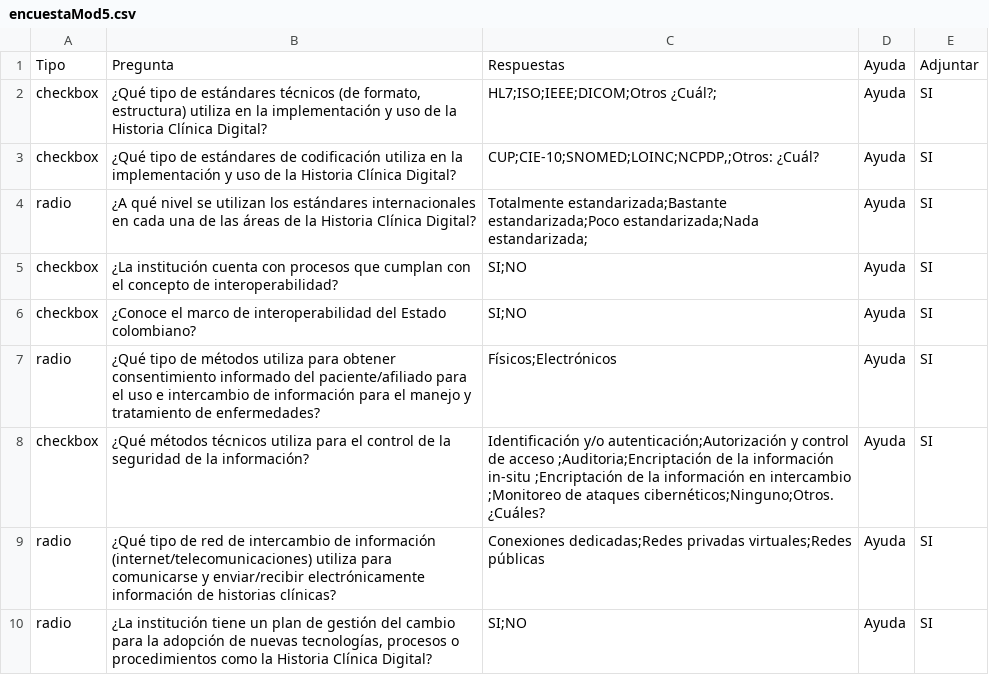
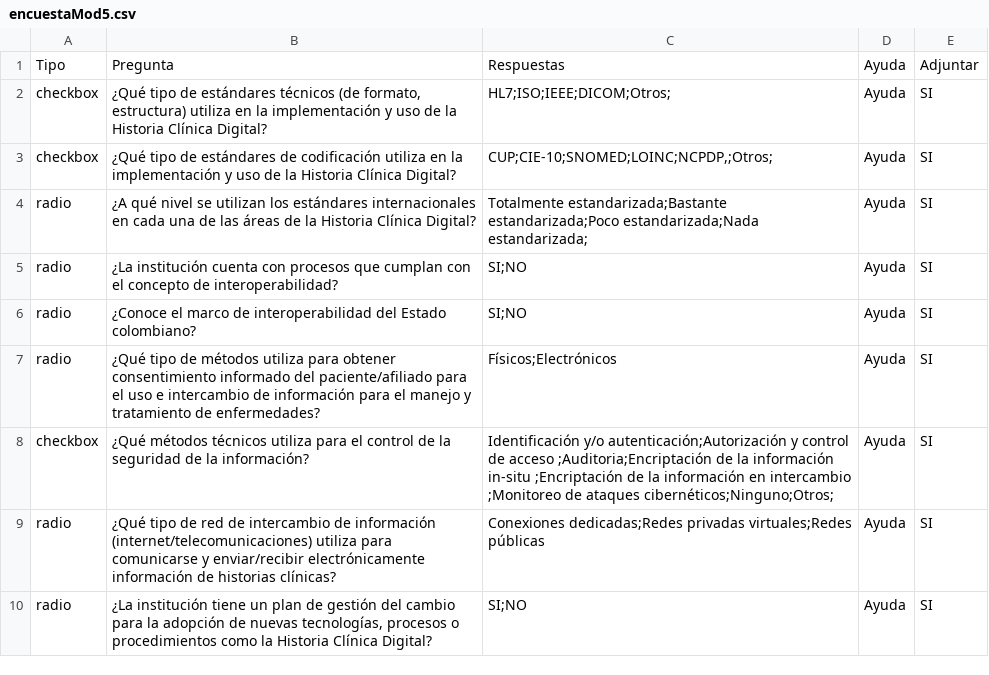
Before and after one commit to jcvasquezc/Conexion-salud, a CSV file: static/encuestaMod5.csv, drawn as a sheet.

```diff
--- a/static/encuestaMod5.csv
+++ b/static/encuestaMod5.csv
@@ -1,9 +1,9 @@
 Tipo,Pregunta,Respuestas,Ayuda,Adjuntar
-checkbox,"¿Qué tipo de estándares técnicos (de formato, estructura) utiliza en la implementación y uso de la Historia Clínica Digital?",HL7;ISO;IEEE;DICOM;Otros ¿Cuál?;,Ayuda,SI
-checkbox,¿Qué tipo de estándares de codificación utiliza en la implementación y uso de la Historia Clínica Digital?,"CUP;CIE-10;SNOMED;LOINC;NCPDP,;Otros: ¿Cuál? ",Ayuda,SI
+checkbox,"¿Qué tipo de estándares técnicos (de formato, estructura) utiliza en la implementación y uso de la Historia Clínica Digital?",HL7;ISO;IEEE;DICOM;Otros;,Ayuda,SI
+checkbox,¿Qué tipo de estándares de codificación utiliza en la implementación y uso de la Historia Clínica Digital?,"CUP;CIE-10;SNOMED;LOINC;NCPDP,;Otros;",Ayuda,SI
 radio,¿A qué nivel se utilizan los estándares internacionales en cada una de las áreas de la Historia Clínica Digital?,Totalmente estandarizada;Bastante estandarizada;Poco estandarizada;Nada estandarizada;,Ayuda,SI
-checkbox,¿La institución cuenta con procesos que cumplan con el concepto de interoperabilidad?,SI;NO,Ayuda,SI
-checkbox,¿Conoce el marco de interoperabilidad del Estado colombiano?,SI;NO,Ayuda,SI
+radio,¿La institución cuenta con procesos que cumplan con el concepto de interoperabilidad?,SI;NO,Ayuda,SI
+radio,¿Conoce el marco de interoperabilidad del Estado colombiano?,SI;NO,Ayuda,SI
 radio,¿Qué tipo de métodos utiliza para obtener consentimiento informado del paciente/afiliado para el uso e intercambio de información para el manejo y tratamiento de enfermedades?,Físicos;Electrónicos,Ayuda,SI
-checkbox,¿Qué métodos técnicos utiliza para el control de la seguridad de la información?,Identificación y/o autenticación;Autorización y control de acceso ;Auditoria;Encriptación de la información in-situ ;Encriptación de la información en intercambio ;Monitoreo de ataques cibernéticos;Ninguno;Otros. ¿Cuáles?,Ayuda,SI
+checkbox,¿Qué métodos técnicos utiliza para el control de la seguridad de la información?,Identificación y/o autenticación;Autorización y control de acceso ;Auditoria;Encriptación de la información in-situ ;Encriptación de la información en intercambio ;Monitoreo de ataques cibernéticos;Ninguno;Otros;,Ayuda,SI
 radio,¿Qué tipo de red de intercambio de información (internet/telecomunicaciones) utiliza para comunicarse y enviar/recibir electrónicamente información de historias clínicas?,Conexiones dedicadas;Redes privadas virtuales;Redes públicas,Ayuda,SI
```
Also changed, not shown: 4 other files.
